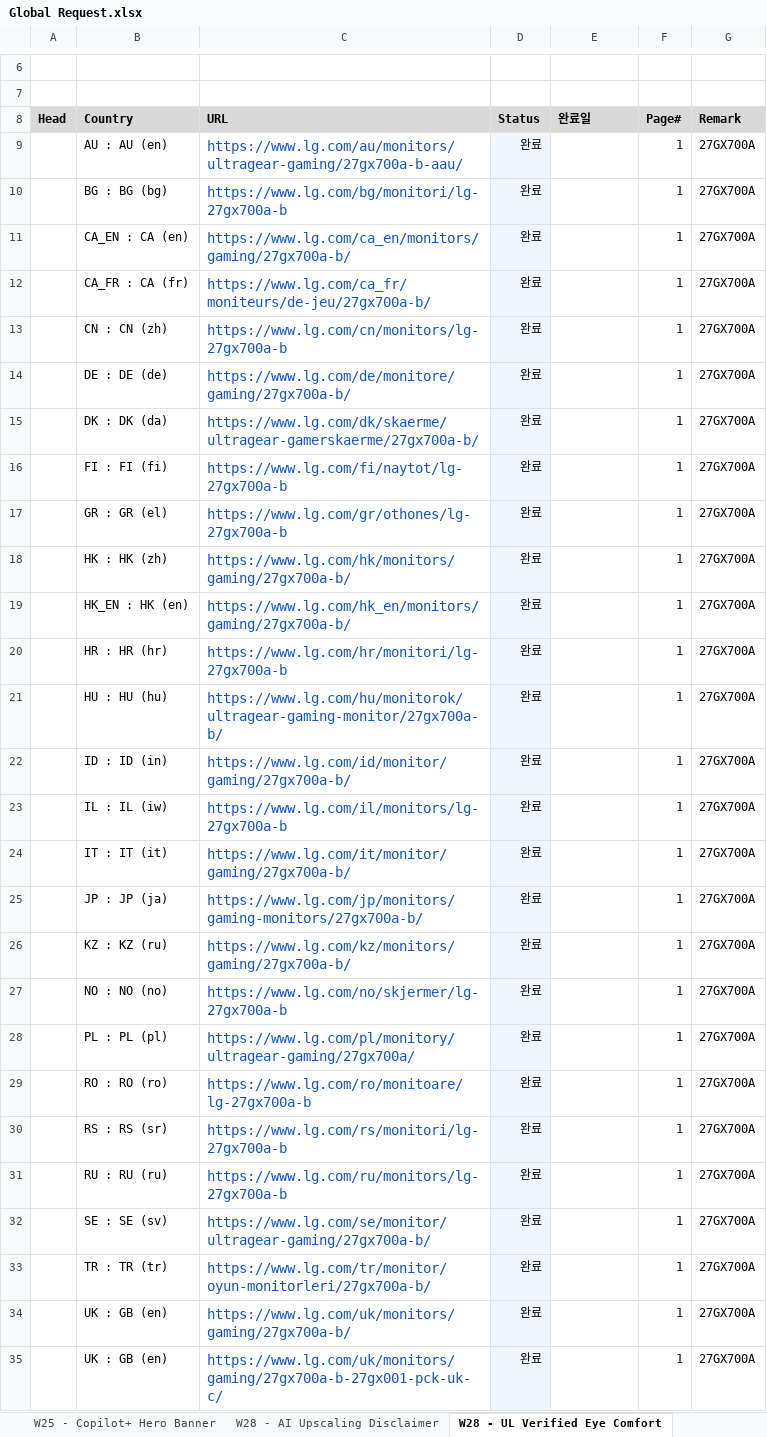
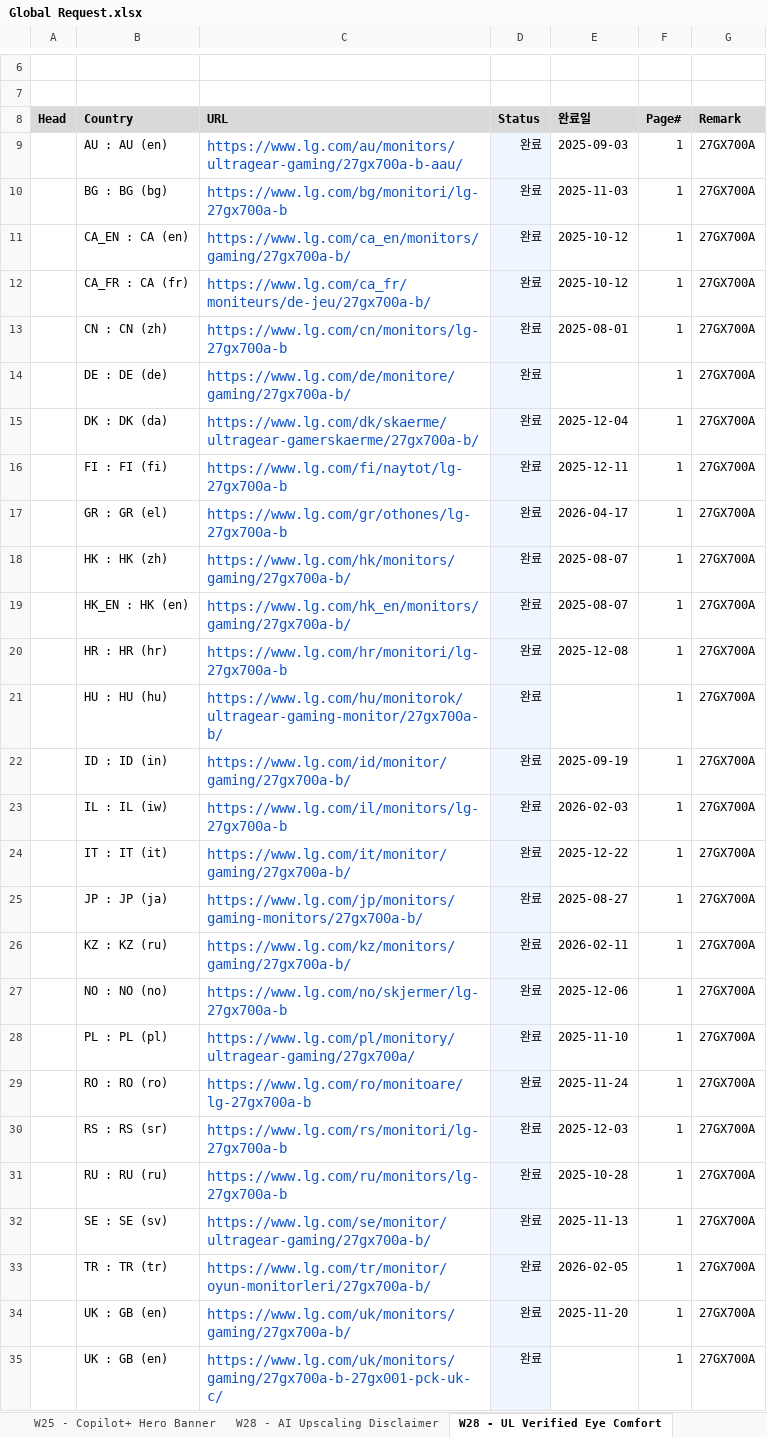
Before and after one commit to towdew/hs-dashboard, an Excel workbook: it/Global Request.xlsx, sheet W28 - UL Verified Eye Comfort, drawn as a sheet; only a part is shown, gaps mark what is left out; values as stored, in another font and other column widths than the file's, no borders; the diff covers the shown part only; the diff names each change by its address in the sheet, - before the commit and + after, or states it on an @@ line.

```diff
--- a/it/Global Request.xlsx (sheet W28 - UL Verified Eye Comfort)
+++ b/it/Global Request.xlsx (sheet W28 - UL Verified Eye Comfort)
-E9 (완료일): (empty)
+E9 (완료일): 2025-09-03
-E10 (완료일): (empty)
+E10 (완료일): 2025-11-03
-E11:E12 (완료일): (empty)
+E11:E12 (완료일): 2025-10-12
-E13 (완료일): (empty)
+E13 (완료일): 2025-08-01
-E15 (완료일): (empty)
+E15 (완료일): 2025-12-04
-E16 (완료일): (empty)
+E16 (완료일): 2025-12-11
-E17 (완료일): (empty)
+E17 (완료일): 2026-04-17
-E18:E19 (완료일): (empty)
+E18:E19 (완료일): 2025-08-07
-E20 (완료일): (empty)
+E20 (완료일): 2025-12-08
-E22 (완료일): (empty)
+E22 (완료일): 2025-09-19
-E23 (완료일): (empty)
+E23 (완료일): 2026-02-03
-E24 (완료일): (empty)
+E24 (완료일): 2025-12-22
-E25 (완료일): (empty)
+E25 (완료일): 2025-08-27
-E26 (완료일): (empty)
+E26 (완료일): 2026-02-11
-E27 (완료일): (empty)
+E27 (완료일): 2025-12-06
-E28 (완료일): (empty)
+E28 (완료일): 2025-11-10
-E29 (완료일): (empty)
+E29 (완료일): 2025-11-24
-E30 (완료일): (empty)
+E30 (완료일): 2025-12-03
-E31 (완료일): (empty)
+E31 (완료일): 2025-10-28
-E32 (완료일): (empty)
+E32 (완료일): 2025-11-13
-E33 (완료일): (empty)
+E33 (완료일): 2026-02-05
-E34 (완료일): (empty)
+E34 (완료일): 2025-11-20
```
Also changed, not shown: 31 edited cells elsewhere in this sheet, sheet W32 - Digital Trends Award 삭제, sheet W31 - gram Secure Lock, sheet W32 - UltraGear PDP 5모델, sheet W32 - UltraGear 27GX704A, sheet W28 - AI Upscaling Disclaimer, sheet W23 - UL인증 feature 삭제 1차, 7 more sheets, 4 other files.
